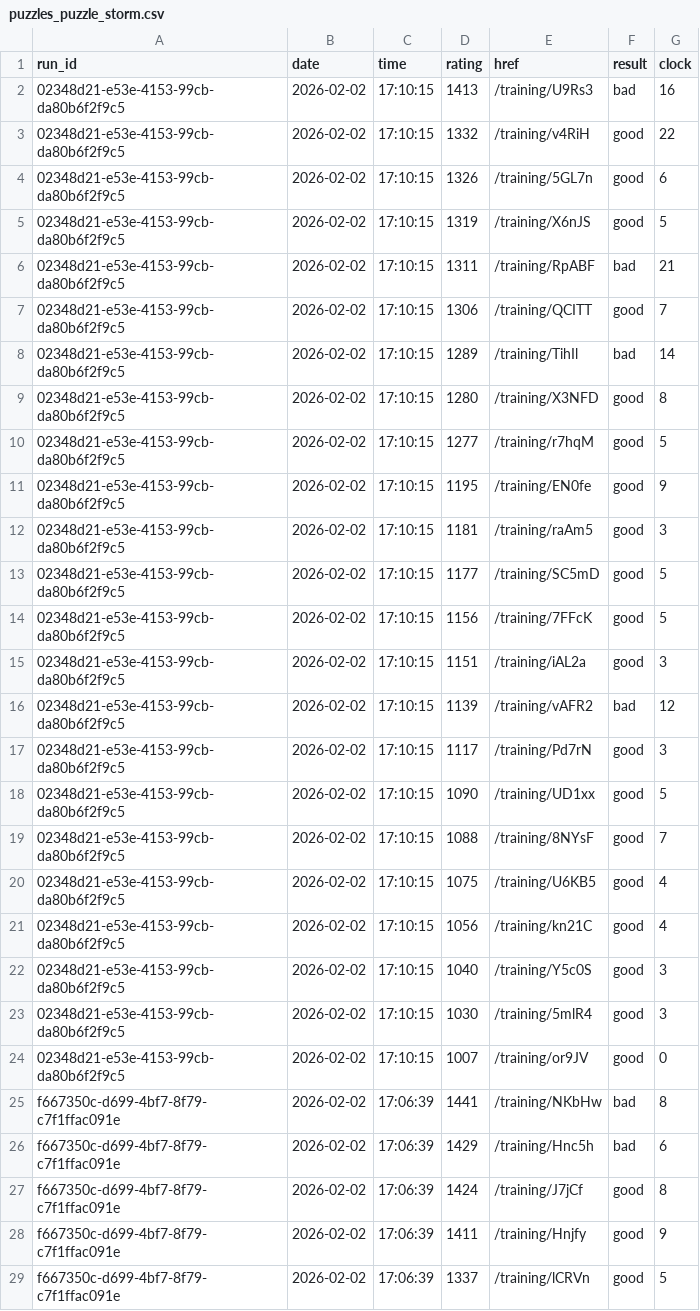
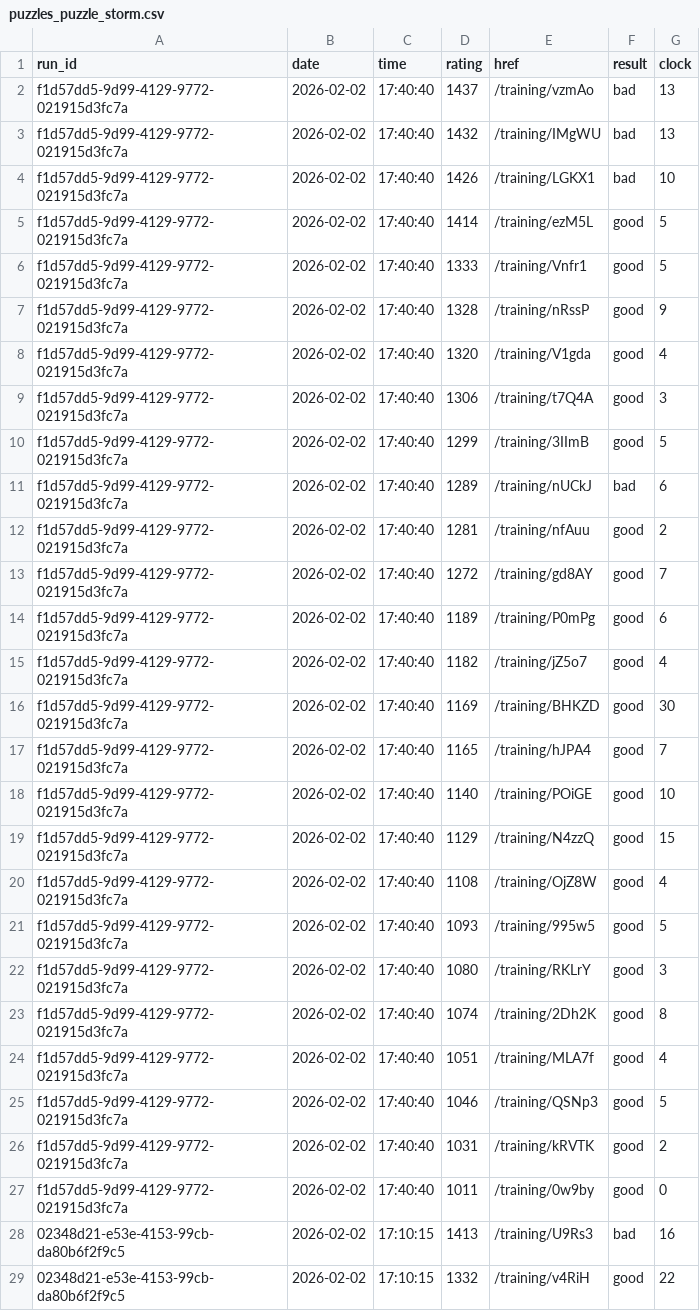
Before and after one commit to IsaacVerm/lichess-data, a CSV file: data/raw/puzzles_puzzle_storm.csv, drawn as a sheet; only a part is shown; the shorter side is filled out with more unchanged rows; the diff names each change by its address in the sheet, - before the commit and + after, or states it on an @@ line.

Commit message:
update puzzles_puzzle_storm.csv

```diff
--- a/data/raw/puzzles_puzzle_storm.csv
+++ b/data/raw/puzzles_puzzle_storm.csv
+row 2: f1d57dd5-9d99-4129-9772-021915d3fc7a | 2026-02-02 | 17:40:40 | 1437 | /training/vzmAo | bad | 13
+row 3: f1d57dd5-9d99-4129-9772-021915d3fc7a | 2026-02-02 | 17:40:40 | 1432 | /training/IMgWU | bad | 13
+row 4: f1d57dd5-9d99-4129-9772-021915d3fc7a | 2026-02-02 | 17:40:40 | 1426 | /training/LGKX1 | bad | 10
+row 5: f1d57dd5-9d99-4129-9772-021915d3fc7a | 2026-02-02 | 17:40:40 | 1414 | /training/ezM5L | good | 5
+row 6: f1d57dd5-9d99-4129-9772-021915d3fc7a | 2026-02-02 | 17:40:40 | 1333 | /training/Vnfr1 | good | 5
+row 7: f1d57dd5-9d99-4129-9772-021915d3fc7a | 2026-02-02 | 17:40:40 | 1328 | /training/nRssP | good | 9
+row 8: f1d57dd5-9d99-4129-9772-021915d3fc7a | 2026-02-02 | 17:40:40 | 1320 | /training/V1gda | good | 4
+row 9: f1d57dd5-9d99-4129-9772-021915d3fc7a | 2026-02-02 | 17:40:40 | 1306 | /training/t7Q4A | good | 3
+row 10: f1d57dd5-9d99-4129-9772-021915d3fc7a | 2026-02-02 | 17:40:40 | 1299 | /training/3IImB | good | 5
+row 11: f1d57dd5-9d99-4129-9772-021915d3fc7a | 2026-02-02 | 17:40:40 | 1289 | /training/nUCkJ | bad | 6
+row 12: f1d57dd5-9d99-4129-9772-021915d3fc7a | 2026-02-02 | 17:40:40 | 1281 | /training/nfAuu | good | 2
+row 13: f1d57dd5-9d99-4129-9772-021915d3fc7a | 2026-02-02 | 17:40:40 | 1272 | /training/gd8AY | good | 7
+row 14: f1d57dd5-9d99-4129-9772-021915d3fc7a | 2026-02-02 | 17:40:40 | 1189 | /training/P0mPg | good | 6
+row 15: f1d57dd5-9d99-4129-9772-021915d3fc7a | 2026-02-02 | 17:40:40 | 1182 | /training/jZ5o7 | good | 4
+row 16: f1d57dd5-9d99-4129-9772-021915d3fc7a | 2026-02-02 | 17:40:40 | 1169 | /training/BHKZD | good | 30
+row 17: f1d57dd5-9d99-4129-9772-021915d3fc7a | 2026-02-02 | 17:40:40 | 1165 | /training/hJPA4 | good | 7
+row 18: f1d57dd5-9d99-4129-9772-021915d3fc7a | 2026-02-02 | 17:40:40 | 1140 | /training/POiGE | good | 10
+row 19: f1d57dd5-9d99-4129-9772-021915d3fc7a | 2026-02-02 | 17:40:40 | 1129 | /training/N4zzQ | good | 15
+row 20: f1d57dd5-9d99-4129-9772-021915d3fc7a | 2026-02-02 | 17:40:40 | 1108 | /training/OjZ8W | good | 4
+row 21: f1d57dd5-9d99-4129-9772-021915d3fc7a | 2026-02-02 | 17:40:40 | 1093 | /training/995w5 | good | 5
+row 22: f1d57dd5-9d99-4129-9772-021915d3fc7a | 2026-02-02 | 17:40:40 | 1080 | /training/RKLrY | good | 3
+row 23: f1d57dd5-9d99-4129-9772-021915d3fc7a | 2026-02-02 | 17:40:40 | 1074 | /training/2Dh2K | good | 8
+row 24: f1d57dd5-9d99-4129-9772-021915d3fc7a | 2026-02-02 | 17:40:40 | 1051 | /training/MLA7f | good | 4
+row 25: f1d57dd5-9d99-4129-9772-021915d3fc7a | 2026-02-02 | 17:40:40 | 1046 | /training/QSNp3 | good | 5
+row 26: f1d57dd5-9d99-4129-9772-021915d3fc7a | 2026-02-02 | 17:40:40 | 1031 | /training/kRVTK | good | 2
+row 27: f1d57dd5-9d99-4129-9772-021915d3fc7a | 2026-02-02 | 17:40:40 | 1011 | /training/0w9by | good | 0
```
